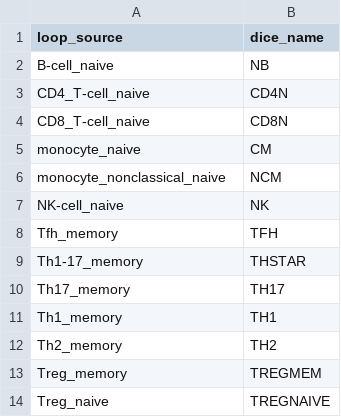
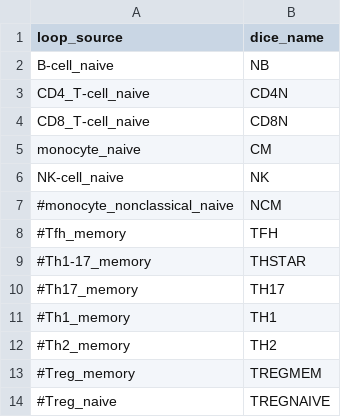
Before and after one commit to ay-lab-team/Loop-Catalog-SGLs, a TSV file: config/hichip_samplesheets/hichip.samplesheet.tsv, drawn as a sheet.

```diff
--- a/config/hichip_samplesheets/hichip.samplesheet.tsv
+++ b/config/hichip_samplesheets/hichip.samplesheet.tsv
@@ -5,10 +5,10 @@ CD8_T-cell_naive	CD8N
 monocyte_naive	CM
-monocyte_nonclassical_naive	NCM
 NK-cell_naive	NK
-Tfh_memory	TFH
-Th1-17_memory	THSTAR
-Th17_memory	TH17
-Th1_memory	TH1
-Th2_memory	TH2
-Treg_memory	TREGMEM
-Treg_naive	TREGNAIVE
+#monocyte_nonclassical_naive	NCM
+#Tfh_memory	TFH
+#Th1-17_memory	THSTAR
+#Th17_memory	TH17
+#Th1_memory	TH1
+#Th2_memory	TH2
+#Treg_memory	TREGMEM
+#Treg_naive	TREGNAIVE
```
Also changed, not shown: config/coloc_samplesheets/coloc.samplesheet.tsv, 4 other files.
